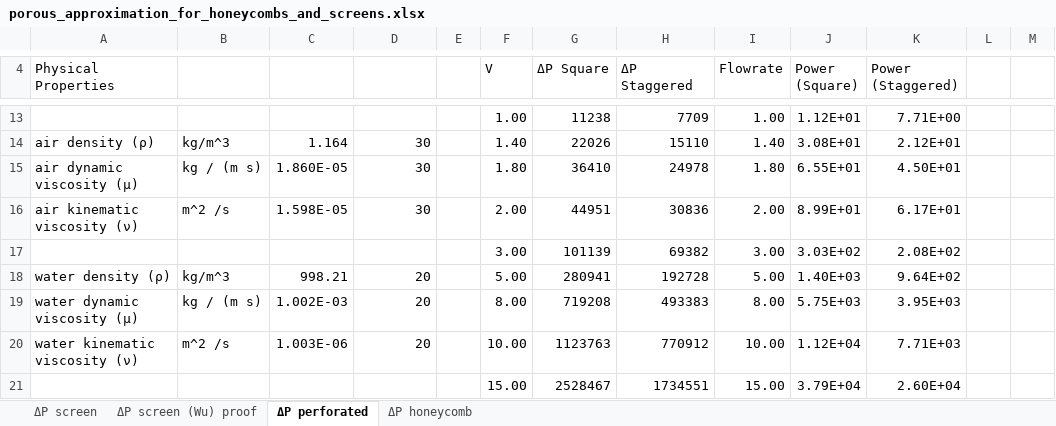
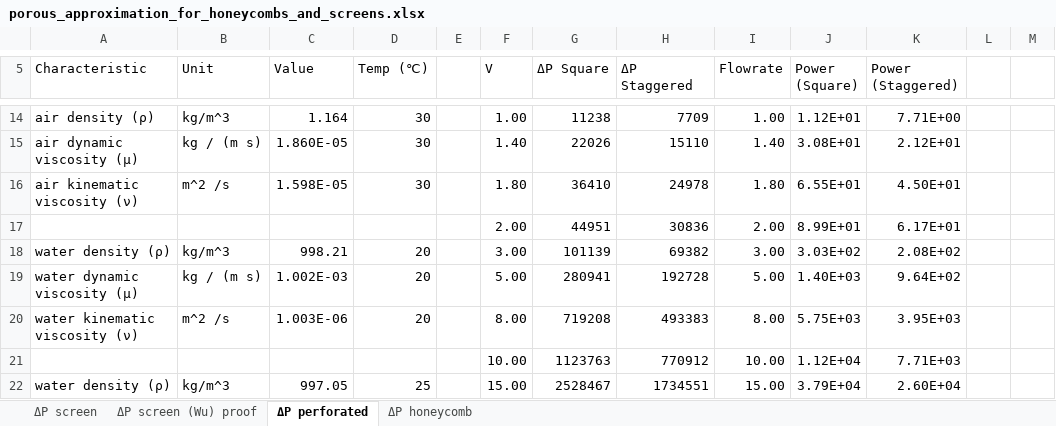
Before and after one commit to hohenhau/FoamCommander, an Excel workbook: etc/porous_approximation_for_honeycombs_and_screens.xlsx, sheet ΔP perforated, drawn as a sheet; only a part is shown, gaps mark what is left out; values as stored, in another font and other column widths than the file's, no cell formats; charts and pictures not drawn; addresses are those after the commit; the diff covers the shown part only; the diff names each change by its address in the sheet, - before the commit and + after, or states it on an @@ line.

```diff
--- a/etc/porous_approximation_for_honeycombs_and_screens.xlsx (sheet ΔP perforated)
+++ b/etc/porous_approximation_for_honeycombs_and_screens.xlsx (sheet ΔP perforated)
-A5: Physical Properties
+A5: Characteristic
-B5: (empty)
+B5: Unit
-C5: (empty)
+C5: Value
-D5: (empty)
+D5: Temp (℃)
-A14 (Characteristic): (empty)
+A14 (Characteristic): air density (ρ)
-B14 (Unit): (empty)
+B14 (Unit): kg/m^3
-C14 (Value): (empty)
+C14 (Value): 1.164
-D14 (Temp (℃)): (empty)
+D14 (Temp (℃)): 30
-A15 (Characteristic): air density (ρ)
+A15 (Characteristic): air dynamic viscosity (μ)
-B15 (Unit): kg/m^3
+B15 (Unit): kg / (m s)
-C15 (Value): 1.164
+C15 (Value): 1.860E-05
-A16 (Characteristic): air dynamic viscosity (μ)
+A16 (Characteristic): air kinematic viscosity (ν)
-B16 (Unit): kg / (m s)
+B16 (Unit): m^2 /s
-C16 (Value): 1.860E-05
+C16 (Value): 1.598E-05
-A17 (Characteristic): air kinematic viscosity (ν)
+A17 (Characteristic): (empty)
-B17 (Unit): m^2 /s
+B17 (Unit): (empty)
-C17 (Value): 1.598E-05
+C17 (Value): (empty)
-D17 (Temp (℃)): 30
+D17 (Temp (℃)): (empty)
-A18 (Characteristic): (empty)
+A18 (Characteristic): water density (ρ)
-B18 (Unit): (empty)
+B18 (Unit): kg/m^3
-C18 (Value): (empty)
+C18 (Value): 998.21
-D18 (Temp (℃)): (empty)
+D18 (Temp (℃)): 20
-A19 (Characteristic): water density (ρ)
+A19 (Characteristic): water dynamic viscosity (μ)
-B19 (Unit): kg/m^3
+B19 (Unit): kg / (m s)
-C19 (Value): 998.21
+C19 (Value): 1.002E-03
-A20 (Characteristic): water dynamic viscosity (μ)
+A20 (Characteristic): water kinematic viscosity (ν)
-B20 (Unit): kg / (m s)
+B20 (Unit): m^2 /s
-C20 (Value): 1.002E-03
+C20 (Value): 1.003E-06
-A21 (Characteristic): water kinematic viscosity (ν)
+A21 (Characteristic): (empty)
-B21 (Unit): m^2 /s
+B21 (Unit): (empty)
-C21 (Value): 1.003E-06
+C21 (Value): (empty)
-D21 (Temp (℃)): 20
+D21 (Temp (℃)): (empty)
-A22 (Characteristic): (empty)
+A22 (Characteristic): water density (ρ)
-B22 (Unit): (empty)
+B22 (Unit): kg/m^3
-C22 (Value): (empty)
+C22 (Value): 997.05
-D22 (Temp (℃)): (empty)
+D22 (Temp (℃)): 25
```
Also changed, not shown: 3 added rows, 2 removed rows and 123 edited cells elsewhere in this sheet, sheet ΔP screen, sheet ΔP honeycomb, cell formats, formulas that keep their value, charts or pictures.
